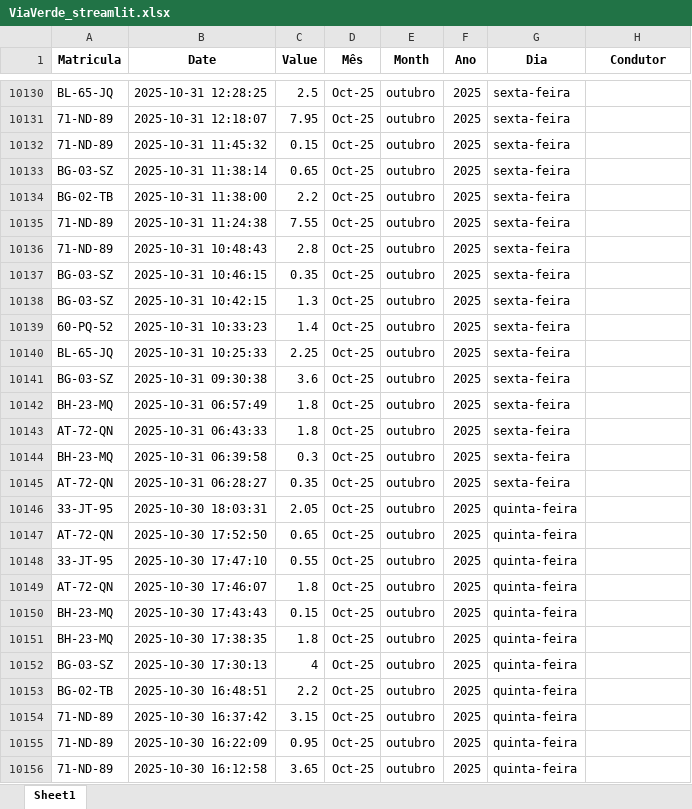
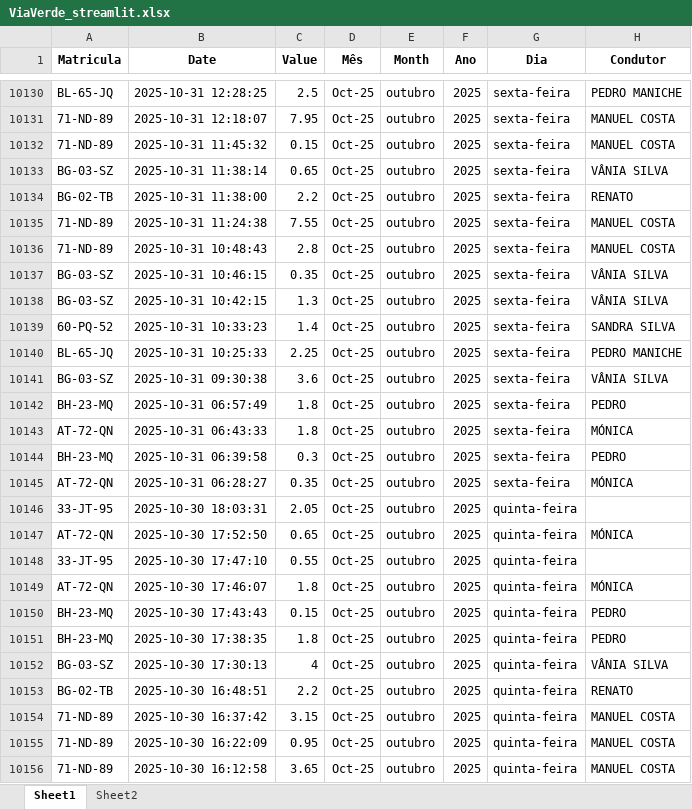
Before and after one commit to paulom40/PFonseca.py, an Excel workbook: ViaVerde_streamlit.xlsx, sheet Sheet1, drawn as a sheet; only a part is shown, gaps mark what is left out; values as stored, in another font and other column widths than the file's, no borders; the diff covers the shown part only; the diff names each change by its address in the sheet, - before the commit and + after, or states it on an @@ line.

```diff
--- a/ViaVerde_streamlit.xlsx (sheet Sheet1)
+++ b/ViaVerde_streamlit.xlsx (sheet Sheet1)
+sheet tab: Sheet2
-H10130 (Condutor): (empty)
+H10130 (Condutor): PEDRO MANICHE
-H10131:H10132 (Condutor): (empty)
+H10131:H10132 (Condutor): MANUEL COSTA
-H10133 (Condutor): (empty)
+H10133 (Condutor): VÂNIA SILVA
-H10134 (Condutor): (empty)
+H10134 (Condutor): RENATO
-H10135:H10136 (Condutor): (empty)
+H10135:H10136 (Condutor): MANUEL COSTA
-H10137:H10138 (Condutor): (empty)
+H10137:H10138 (Condutor): VÂNIA SILVA
-H10139 (Condutor): (empty)
+H10139 (Condutor): SANDRA SILVA
-H10140 (Condutor): (empty)
+H10140 (Condutor): PEDRO MANICHE
-H10141 (Condutor): (empty)
+H10141 (Condutor): VÂNIA SILVA
-H10142 (Condutor): (empty)
+H10142 (Condutor): PEDRO
-H10143 (Condutor): (empty)
+H10143 (Condutor): MÓNICA
-H10144 (Condutor): (empty)
+H10144 (Condutor): PEDRO
-H10145 (Condutor): (empty)
+H10145 (Condutor): MÓNICA
-H10147 (Condutor): (empty)
+H10147 (Condutor): MÓNICA
-H10149 (Condutor): (empty)
+H10149 (Condutor): MÓNICA
-H10150:H10151 (Condutor): (empty)
+H10150:H10151 (Condutor): PEDRO
-H10152 (Condutor): (empty)
+H10152 (Condutor): VÂNIA SILVA
-H10153 (Condutor): (empty)
+H10153 (Condutor): RENATO
-H10154:H10156 (Condutor): (empty)
+H10154:H10156 (Condutor): MANUEL COSTA
```
Also changed, not shown: 1919 edited cells elsewhere in this sheet.
